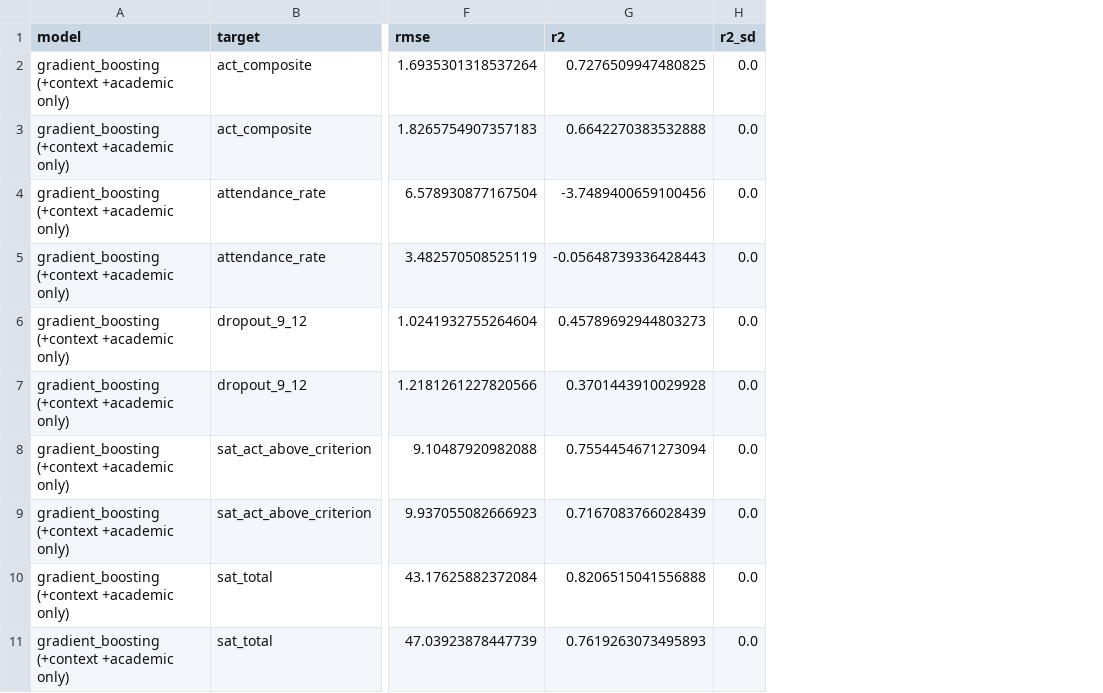
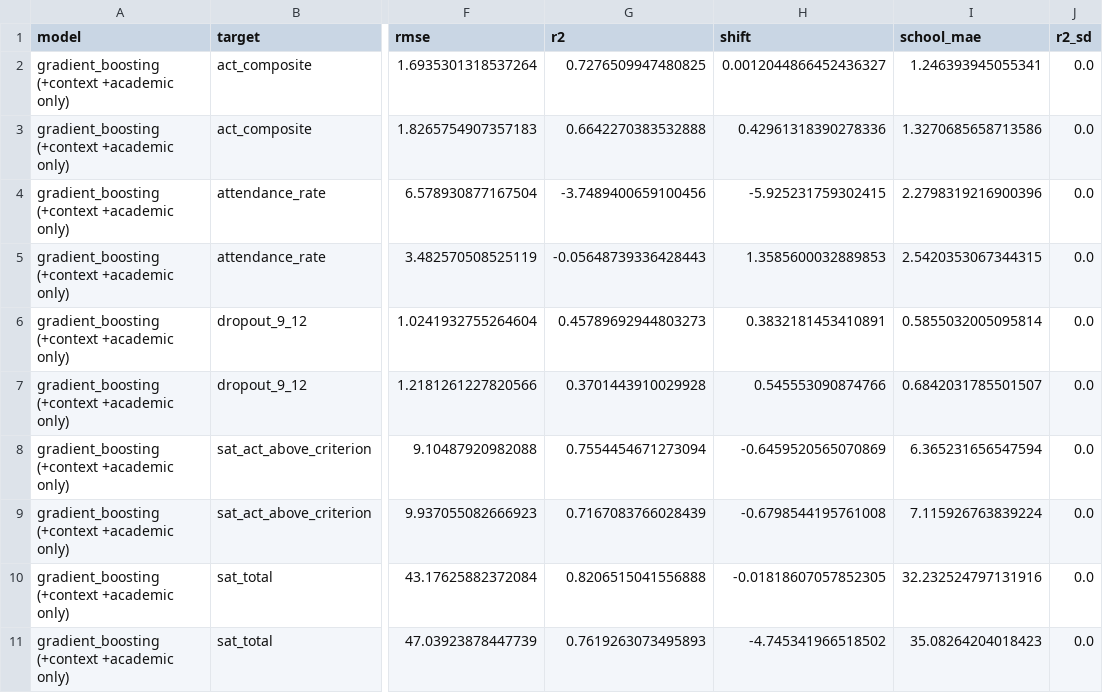
Before and after one commit to MajinVegetaaa/TEA-STGNN, a CSV file: results/level/metrics.csv, drawn as a sheet; only a part is shown, gaps mark what is left out; the diff names each change by its address in the sheet, - before the commit and + after, or states it on an @@ line.

```diff
--- a/results/level/metrics.csv
+++ b/results/level/metrics.csv
+column H (shift), rows 2-11: 0.0012044866452436327 | 0.42961318390278336 | -5.925231759302415 | 1.3585600032889853 | 0.3832181453410891 | 0.545553090874766 | -0.6459520565070869 | -0.6798544195761008 | -0.01818607057852305 | -4.745341966518502
+column I (school_mae), rows 2-11: 1.246393945055341 | 1.3270685658713586 | 2.2798319216900396 | 2.5420353067344315 | 0.5855032005095814 | 0.6842031785501507 | 6.365231656547594 | 7.115926763839224 | 32.232524797131916 | 35.08264204018423
```
Also changed, not shown: results/relative/metrics.csv, 8 other files.
